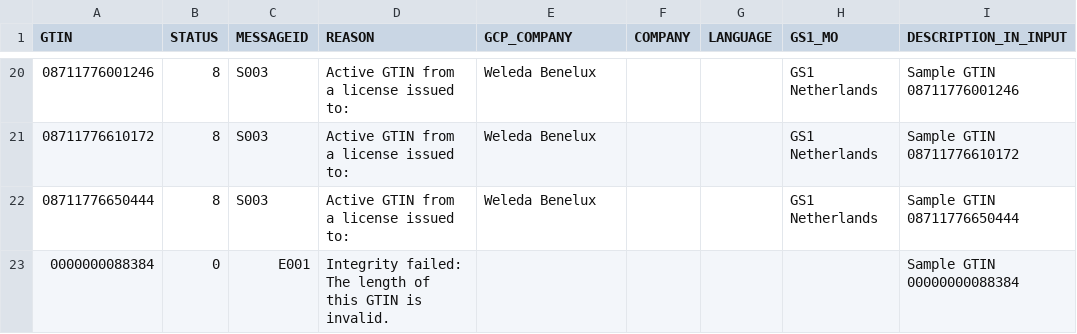
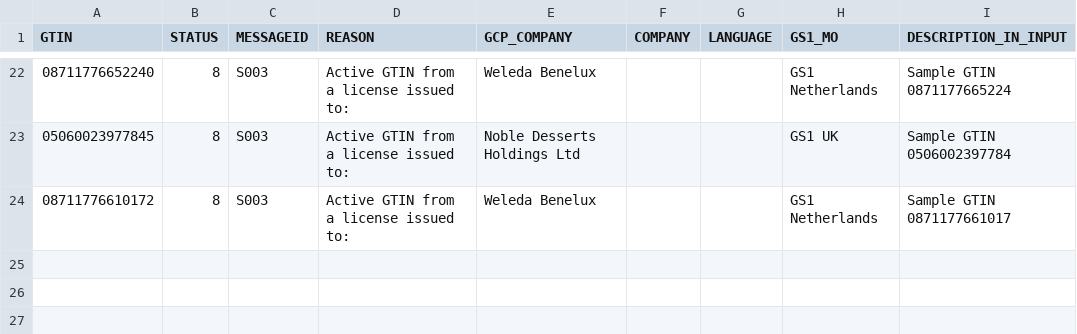
Before and after one commit to ghiewa/gs1-cloud, a CSV file: output/sample_gtins_check_yyyymmdd_hhmmss.csv, drawn as a sheet; only a part is shown, gaps mark what is left out; the diff covers the shown part only.

```diff
--- a/output/sample_gtins_check_yyyymmdd_hhmmss.csv
+++ b/output/sample_gtins_check_yyyymmdd_hhmmss.csv
@@ -20,4 +22,3 @@ GTIN|STATUS|MESSAGEID|REASON|GCP_COMPANY|COMPANY|LANGUAGE|GS1_MO|DESCRIPTION_IN_
-08711776001246|8|S003|Active GTIN from a license issued to: |Weleda Benelux|||GS1 Netherlands|Sample GTIN 08711776001246
-08711776610172|8|S003|Active GTIN from a license issued to: |Weleda Benelux|||GS1 Netherlands|Sample GTIN 08711776610172
-08711776650444|8|S003|Active GTIN from a license issued to: |Weleda Benelux|||GS1 Netherlands|Sample GTIN 08711776650444
-0000000088384 |0|E001|Integrity failed: The length of this GTIN is invalid.|||||Sample GTIN 00000000088384
+08711776652240|8|S003|Active GTIN from a license issued to: |Weleda Benelux|||GS1 Netherlands|Sample GTIN 0871177665224
+05060023977845|8|S003|Active GTIN from a license issued to: |Noble Desserts Holdings Ltd|||GS1 UK|Sample GTIN 0506002397784
+08711776610172|8|S003|Active GTIN from a license issued to: |Weleda Benelux|||GS1 Netherlands|Sample GTIN 0871177661017
```
Also changed, not shown: 13 added rows, 11 removed rows and 9 edited cells elsewhere in this file, output/sample_gtins_check_invalid_yyyymmdd_hhmmss.csv, output/sample_gtins_view_yyyymmdd_hhmmss.csv, 7 other files.
